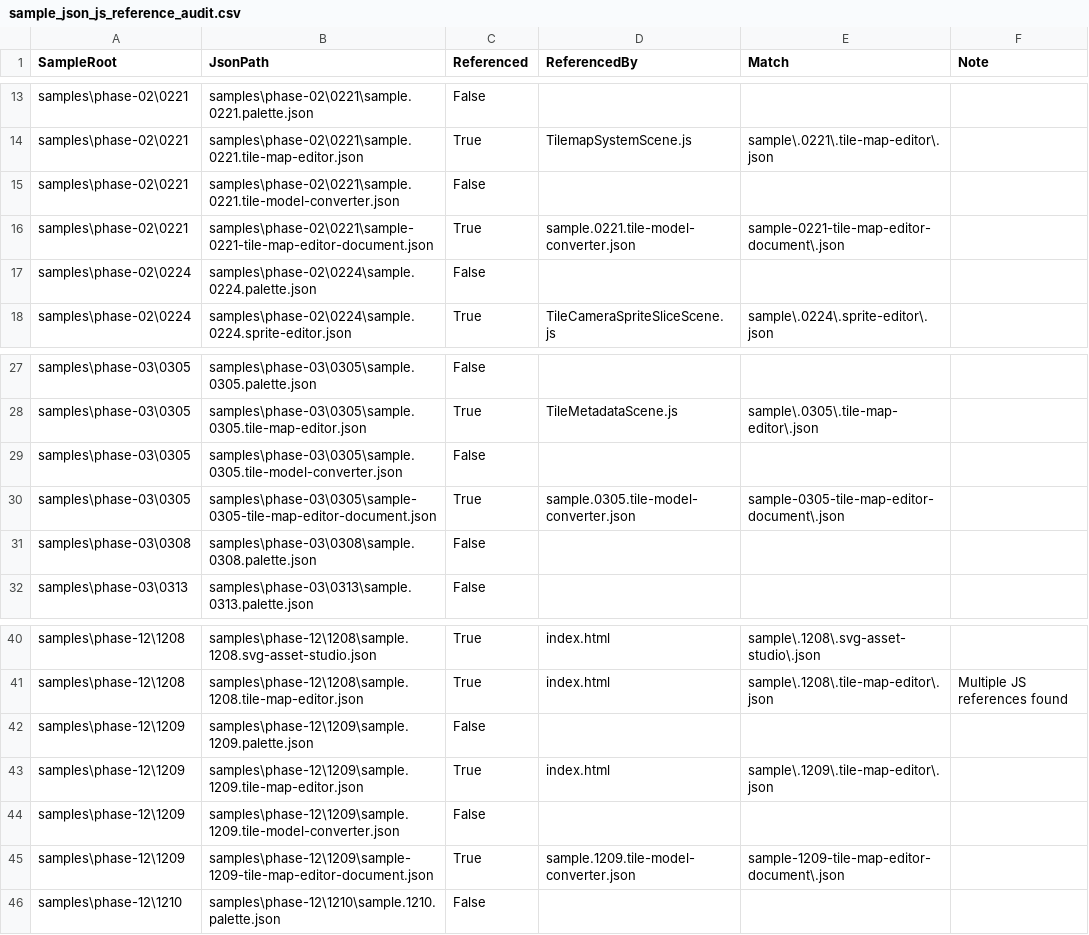
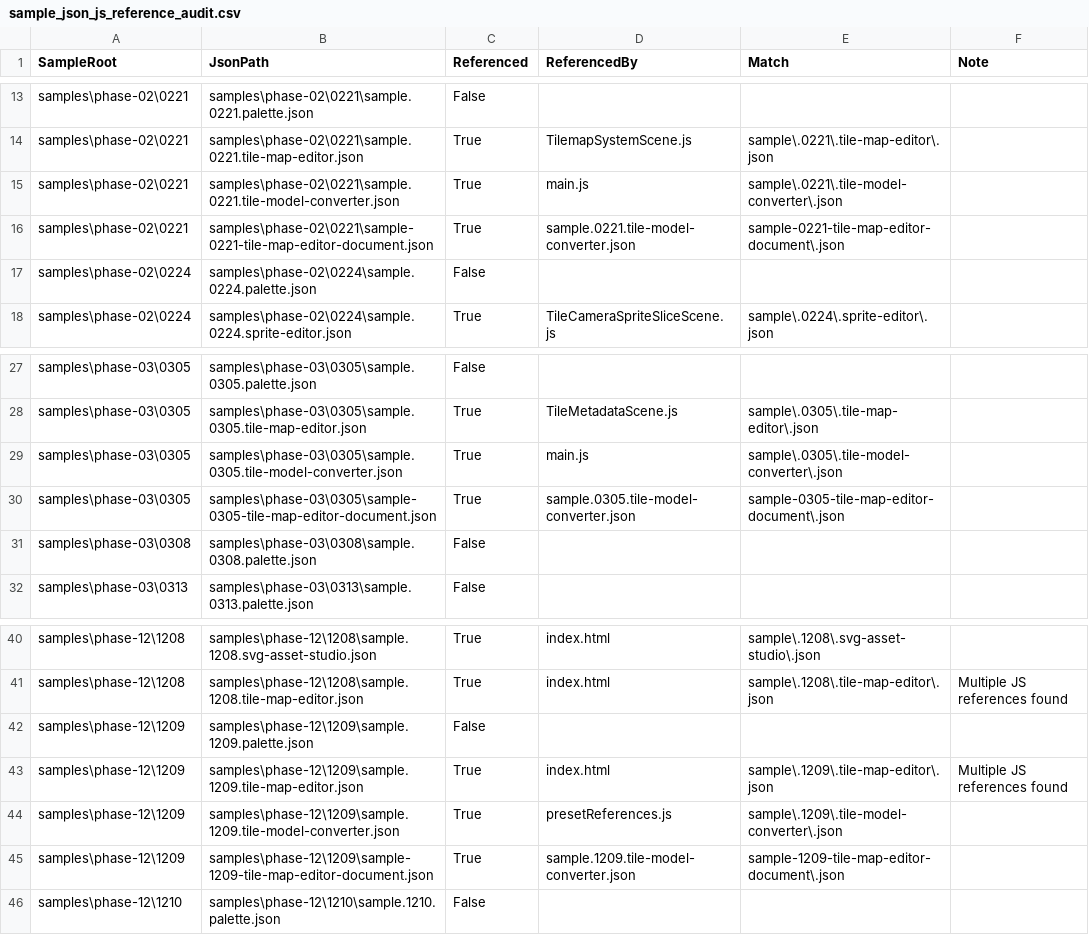
Before and after one commit to ToolboxAid/HTML-JavaScript-Gaming, a CSV file: docs/dev/reports/sample_json_js_reference_audit.csv, drawn as a sheet; only a part is shown, gaps mark what is left out.

Commit message:
Repair stalled sample JSON missing references from audit CSV - PR 11.62

```diff
--- a/docs/dev/reports/sample_json_js_reference_audit.csv
+++ b/docs/dev/reports/sample_json_js_reference_audit.csv
@@ -14,3 +14,3 @@
 "samples\phase-02\0221","samples\phase-02\0221\sample.0221.tile-map-editor.json","True","TilemapSystemScene.js","sample\.0221\.tile-map-editor\.json",""
-"samples\phase-02\0221","samples\phase-02\0221\sample.0221.tile-model-converter.json","False","","",""
+"samples\phase-02\0221","samples\phase-02\0221\sample.0221.tile-model-converter.json","True","main.js","sample\.0221\.tile-model-converter\.json",""
 "samples\phase-02\0221","samples\phase-02\0221\sample-0221-tile-map-editor-document.json","True","sample.0221.tile-model-converter.json","sample-0221-tile-map-editor-document\.json",""
@@ -28,3 +28,3 @@
 "samples\phase-03\0305","samples\phase-03\0305\sample.0305.tile-map-editor.json","True","TileMetadataScene.js","sample\.0305\.tile-map-editor\.json",""
-"samples\phase-03\0305","samples\phase-03\0305\sample.0305.tile-model-converter.json","False","","",""
+"samples\phase-03\0305","samples\phase-03\0305\sample.0305.tile-model-converter.json","True","main.js","sample\.0305\.tile-model-converter\.json",""
 "samples\phase-03\0305","samples\phase-03\0305\sample-0305-tile-map-editor-document.json","True","sample.0305.tile-model-converter.json","sample-0305-tile-map-editor-document\.json",""
@@ -42,4 +42,4 @@
 "samples\phase-12\1209","samples\phase-12\1209\sample.1209.palette.json","False","","",""
-"samples\phase-12\1209","samples\phase-12\1209\sample.1209.tile-map-editor.json","True","index.html","sample\.1209\.tile-map-editor\.json",""
-"samples\phase-12\1209","samples\phase-12\1209\sample.1209.tile-model-converter.json","False","","",""
+"samples\phase-12\1209","samples\phase-12\1209\sample.1209.tile-map-editor.json","True","index.html","sample\.1209\.tile-map-editor\.json","Multiple JS references found"
+"samples\phase-12\1209","samples\phase-12\1209\sample.1209.tile-model-converter.json","True","presetReferences.js","sample\.1209\.tile-model-converter\.json",""
 "samples\phase-12\1209","samples\phase-12\1209\sample-1209-tile-map-editor-document.json","True","sample.1209.tile-model-converter.json","sample-1209-tile-map-editor-document\.json",""
```
Also changed, not shown: 11 other files.
